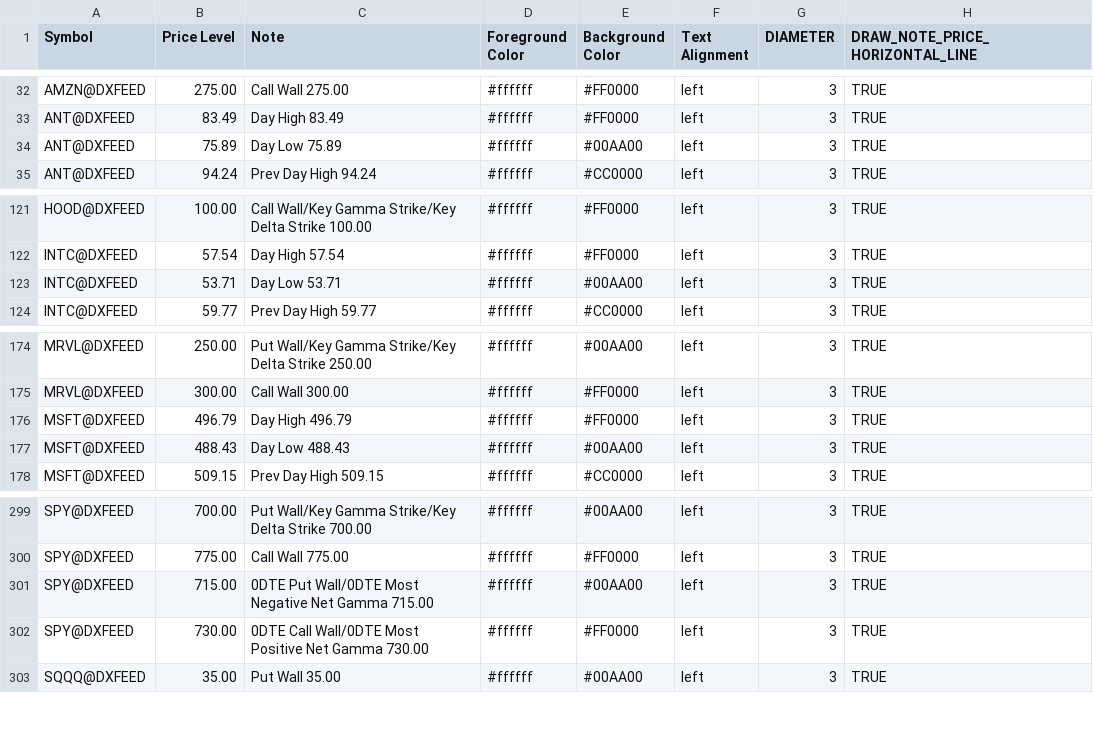
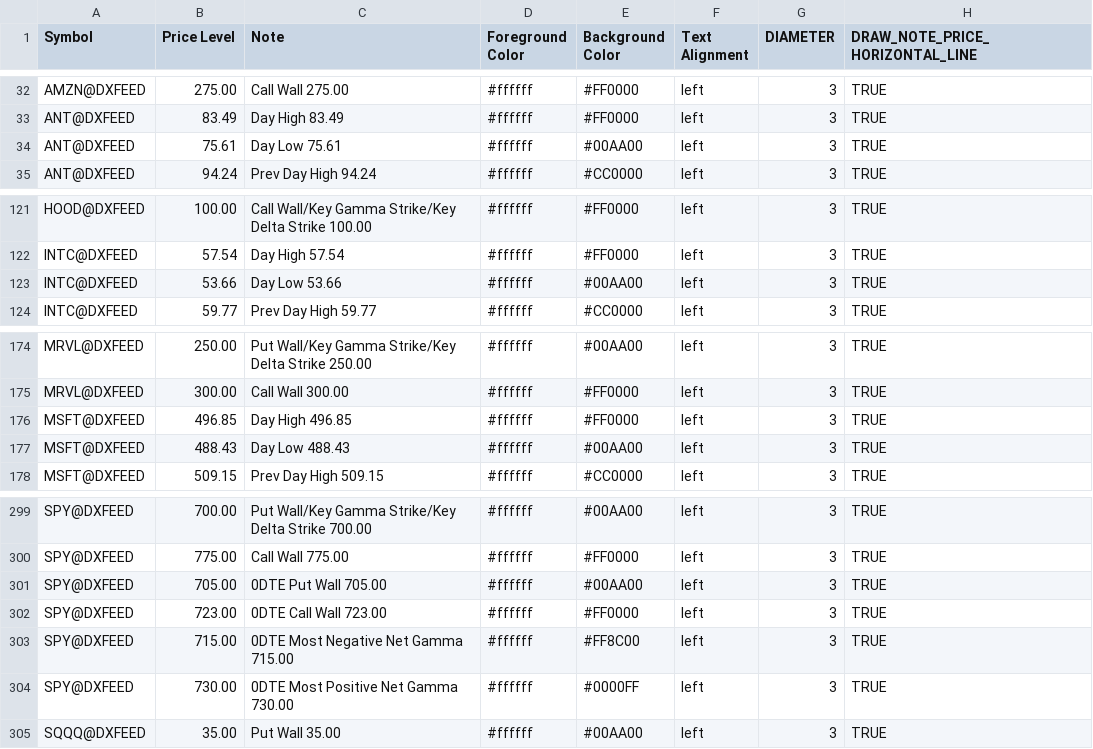
Before and after one commit to marciogmorales/toolbox, a CSV file: bookmap_notes.csv, drawn as a sheet; only a part is shown, gaps mark what is left out.

Commit message:
chore: update bookmap notes (2026-11-24T16:36:31.180Z)

```diff
--- a/bookmap_notes.csv
+++ b/bookmap_notes.csv
@@ -33,3 +33,3 @@ AMZN@DXFEED,275.00,Call Wall 275.00,#ffffff,#FF0000,left,3,TRUE
 ANT@DXFEED,83.49,Day High 83.49,#ffffff,#FF0000,left,3,TRUE
-ANT@DXFEED,75.89,Day Low 75.89,#ffffff,#00AA00,left,3,TRUE
+ANT@DXFEED,75.61,Day Low 75.61,#ffffff,#00AA00,left,3,TRUE
 ANT@DXFEED,94.24,Prev Day High 94.24,#ffffff,#CC0000,left,3,TRUE
@@ -122,3 +122,3 @@ HOOD@DXFEED,100.00,Call Wall/Key Gamma Strike/Key Delta Strike 100.00,#ffffff,#F
 INTC@DXFEED,57.54,Day High 57.54,#ffffff,#FF0000,left,3,TRUE
-INTC@DXFEED,53.71,Day Low 53.71,#ffffff,#00AA00,left,3,TRUE
+INTC@DXFEED,53.66,Day Low 53.66,#ffffff,#00AA00,left,3,TRUE
 INTC@DXFEED,59.77,Prev Day High 59.77,#ffffff,#CC0000,left,3,TRUE
@@ -175,3 +175,3 @@ MRVL@DXFEED,250.00,Put Wall/Key Gamma Strike/Key Delta Strike 250.00,#ffffff,#00
 MRVL@DXFEED,300.00,Call Wall 300.00,#ffffff,#FF0000,left,3,TRUE
-MSFT@DXFEED,496.79,Day High 496.79,#ffffff,#FF0000,left,3,TRUE
+MSFT@DXFEED,496.85,Day High 496.85,#ffffff,#FF0000,left,3,TRUE
 MSFT@DXFEED,488.43,Day Low 488.43,#ffffff,#00AA00,left,3,TRUE
@@ -300,4 +300,6 @@ SPY@DXFEED,700.00,Put Wall/Key Gamma Strike/Key Delta Strike 700.00,#ffffff,#00A
 SPY@DXFEED,775.00,Call Wall 775.00,#ffffff,#FF0000,left,3,TRUE
-SPY@DXFEED,715.00,0DTE Put Wall/0DTE Most Negative Net Gamma 715.00,#ffffff,#00AA00,left,3,TRUE
-SPY@DXFEED,730.00,0DTE Call Wall/0DTE Most Positive Net Gamma 730.00,#ffffff,#FF0000,left,3,TRUE
+SPY@DXFEED,705.00,0DTE Put Wall 705.00,#ffffff,#00AA00,left,3,TRUE
+SPY@DXFEED,723.00,0DTE Call Wall 723.00,#ffffff,#FF0000,left,3,TRUE
+SPY@DXFEED,715.00,0DTE Most Negative Net Gamma 715.00,#ffffff,#FF8C00,left,3,TRUE
+SPY@DXFEED,730.00,0DTE Most Positive Net Gamma 730.00,#ffffff,#0000FF,left,3,TRUE
 SQQQ@DXFEED,35.00,Put Wall 35.00,#ffffff,#00AA00,left,3,TRUE
```
